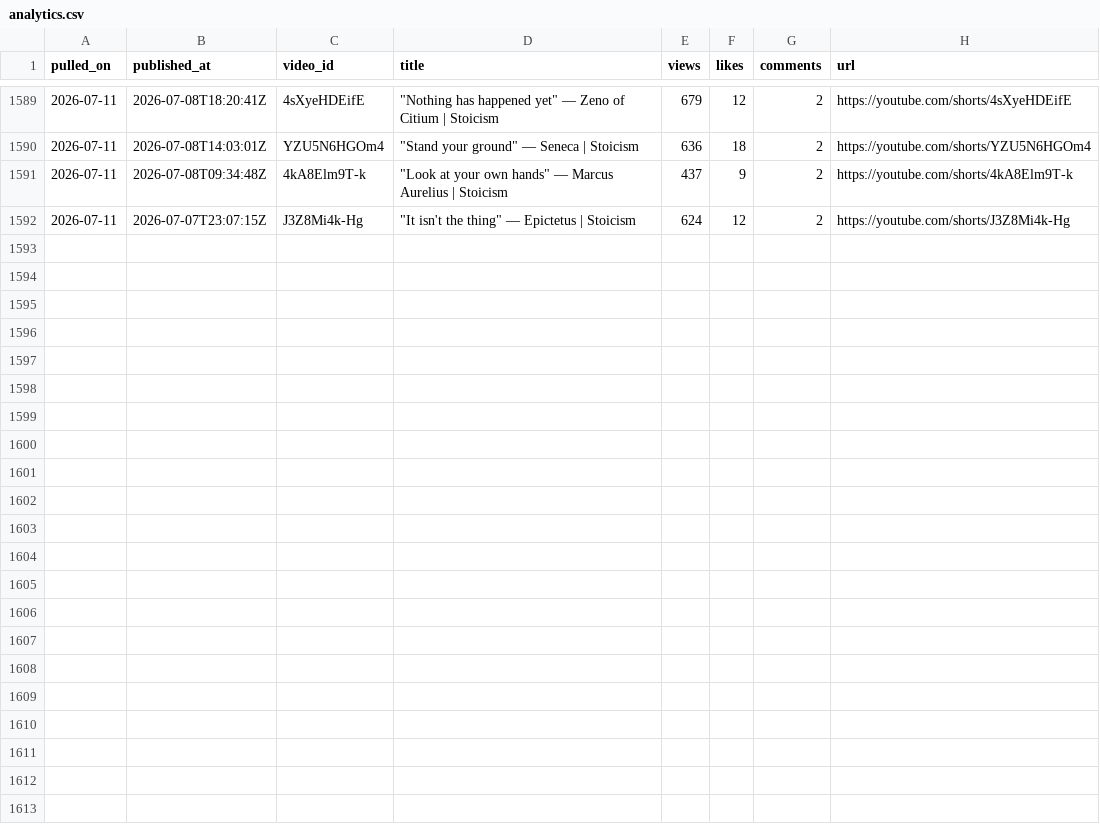
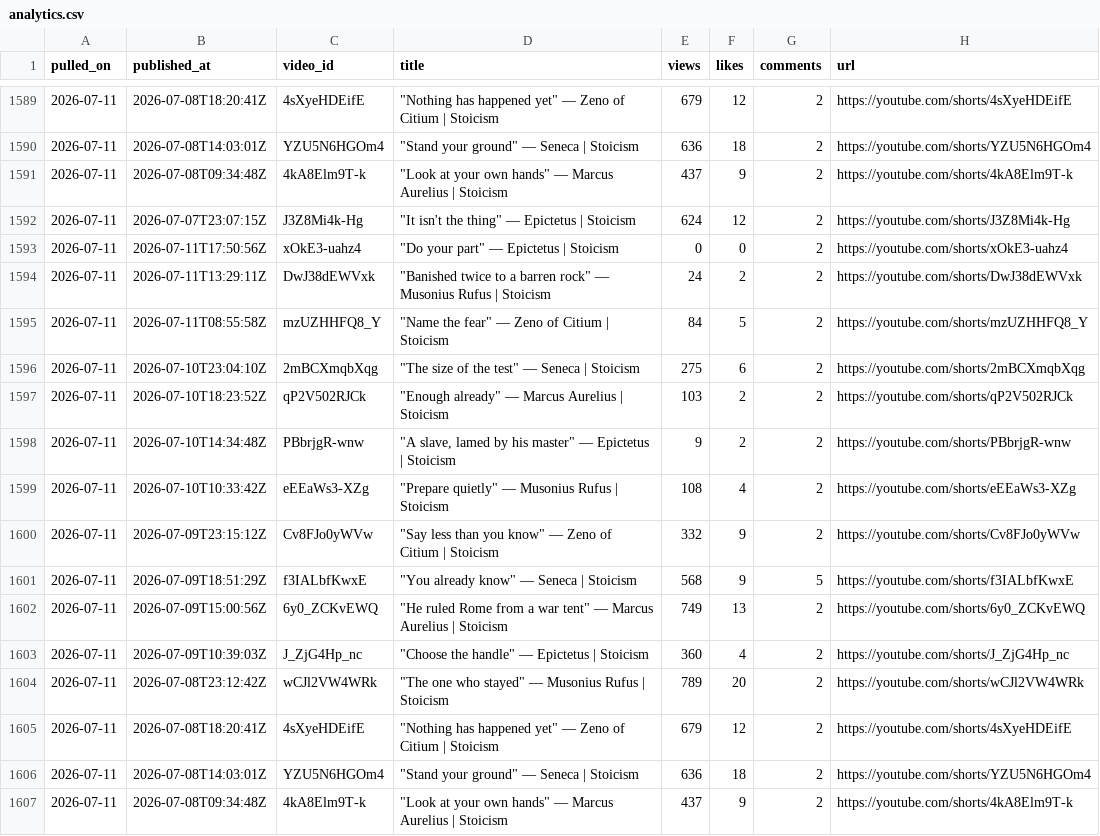
Before and after one commit to soicism2026-ex/stoic-bot, a CSV file: data/analytics.csv, drawn as a sheet; only a part is shown, gaps mark what is left out; the diff names each change by its address in the sheet, - before the commit and + after, or states it on an @@ line.

```diff
--- a/data/analytics.csv
+++ b/data/analytics.csv
+row 1593: 2026-07-11 | 2026-07-11T17:50:56Z | xOkE3-uahz4 | "Do your part" — Epictetus | Stoicism | 0 | 0 | 2 | https://youtube.com/shorts/xOkE3-uahz4
+row 1594: 2026-07-11 | 2026-07-11T13:29:11Z | DwJ38dEWVxk | "Banished twice to a barren rock" — Musonius Rufus | Stoicism | 24 | 2 | 2 | https://youtube.com/shorts/DwJ38dEWVxk
+row 1595: 2026-07-11 | 2026-07-11T08:55:58Z | mzUZHHFQ8_Y | "Name the fear" — Zeno of Citium | Stoicism | 84 | 5 | 2 | https://youtube.com/shorts/mzUZHHFQ8_Y
+row 1596: 2026-07-11 | 2026-07-10T23:04:10Z | 2mBCXmqbXqg | "The size of the test" — Seneca | Stoicism | 275 | 6 | 2 | https://youtube.com/shorts/2mBCXmqbXqg
+row 1597: 2026-07-11 | 2026-07-10T18:23:52Z | qP2V502RJCk | "Enough already" — Marcus Aurelius | Stoicism | 103 | 2 | 2 | https://youtube.com/shorts/qP2V502RJCk
+row 1598: 2026-07-11 | 2026-07-10T14:34:48Z | PBbrjgR-wnw | "A slave, lamed by his master" — Epictetus | Stoicism | 9 | 2 | 2 | https://youtube.com/shorts/PBbrjgR-wnw
+row 1599: 2026-07-11 | 2026-07-10T10:33:42Z | eEEaWs3-XZg | "Prepare quietly" — Musonius Rufus | Stoicism | 108 | 4 | 2 | https://youtube.com/shorts/eEEaWs3-XZg
+row 1600: 2026-07-11 | 2026-07-09T23:15:12Z | Cv8FJo0yWVw | "Say less than you know" — Zeno of Citium | Stoicism | 332 | 9 | 2 | https://youtube.com/shorts/Cv8FJo0yWVw
+row 1601: 2026-07-11 | 2026-07-09T18:51:29Z | f3IALbfKwxE | "You already know" — Seneca | Stoicism | 568 | 9 | 5 | https://youtube.com/shorts/f3IALbfKwxE
+row 1602: 2026-07-11 | 2026-07-09T15:00:56Z | 6y0_ZCKvEWQ | "He ruled Rome from a war tent" — Marcus Aurelius | Stoicism | 749 | 13 | 2 | https://youtube.com/shorts/6y0_ZCKvEWQ
+row 1603: 2026-07-11 | 2026-07-09T10:39:03Z | J_ZjG4Hp_nc | "Choose the handle" — Epictetus | Stoicism | 360 | 4 | 2 | https://youtube.com/shorts/J_ZjG4Hp_nc
+row 1604: 2026-07-11 | 2026-07-08T23:12:42Z | wCJl2VW4WRk | "The one who stayed" — Musonius Rufus | Stoicism | 789 | 20 | 2 | https://youtube.com/shorts/wCJl2VW4WRk
+row 1605: 2026-07-11 | 2026-07-08T18:20:41Z | 4sXyeHDEifE | "Nothing has happened yet" — Zeno of Citium | Stoicism | 679 | 12 | 2 | https://youtube.com/shorts/4sXyeHDEifE
+row 1606: 2026-07-11 | 2026-07-08T14:03:01Z | YZU5N6HGOm4 | "Stand your ground" — Seneca | Stoicism | 636 | 18 | 2 | https://youtube.com/shorts/YZU5N6HGOm4
+row 1607: 2026-07-11 | 2026-07-08T09:34:48Z | 4kA8Elm9T-k | "Look at your own hands" — Marcus Aurelius | Stoicism | 437 | 9 | 2 | https://youtube.com/shorts/4kA8Elm9T-k
```
Also changed, not shown: data/posts.csv, 1 other file.
